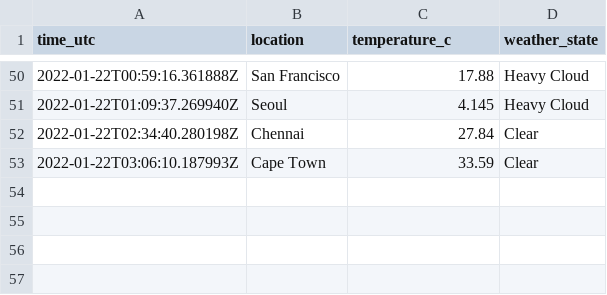
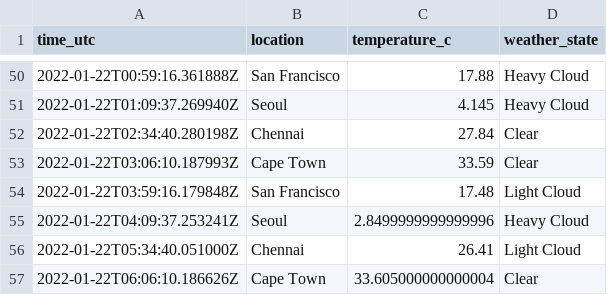
Before and after one commit to n-venkatesan/medium-articles, a CSV file: articles/github-actions/weather_locations.csv, drawn as a sheet; only a part is shown, gaps mark what is left out.

```diff
--- a/articles/github-actions/weather_locations.csv
+++ b/articles/github-actions/weather_locations.csv
@@ -53 +53,5 @@ time_utc,location,temperature_c,weather_state
 2022-01-22T03:06:10.187993Z,Cape Town,33.59,Clear
+2022-01-22T03:59:16.179848Z,San Francisco,17.48,Light Cloud
+2022-01-22T04:09:37.253241Z,Seoul,2.8499999999999996,Heavy Cloud
+2022-01-22T05:34:40.051000Z,Chennai,26.41,Light Cloud
+2022-01-22T06:06:10.186626Z,Cape Town,33.605000000000004,Clear
```
Also changed, not shown: 1 other file.
